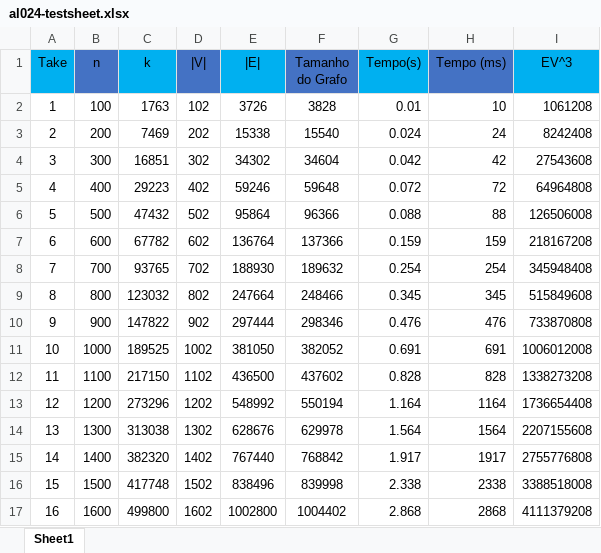
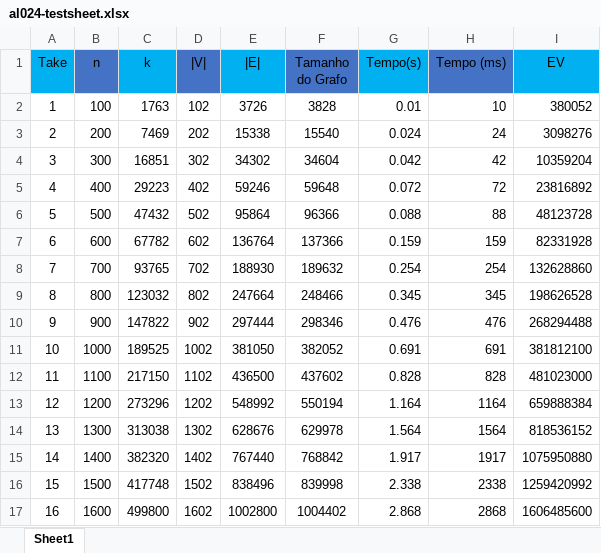
Before and after one commit to ImGugz/ASA2021, an Excel workbook: p2/docs/al024-testsheet.xlsx, sheet Sheet1, drawn as a sheet; values as stored, in another font and other column widths than the file's, no borders; charts and pictures not drawn; the diff names each change by its address in the sheet, - before the commit and + after, or states it on an @@ line.

```diff
--- a/p2/docs/al024-testsheet.xlsx (sheet Sheet1)
+++ b/p2/docs/al024-testsheet.xlsx (sheet Sheet1)
-I1: EV^3
+I1: EV
-I2 (EV): 1061208
+I2 (EV): 380052
-I3 (EV): 8242408
+I3 (EV): 3098276
-I4 (EV): 27543608
+I4 (EV): 10359204
-I5 (EV): 64964808
+I5 (EV): 23816892
-I6 (EV): 126506008
+I6 (EV): 48123728
-I7 (EV): 218167208
+I7 (EV): 82331928
-I8 (EV): 345948408
+I8 (EV): 132628860
-I9 (EV): 515849608
+I9 (EV): 198626528
-I10 (EV): 733870808
+I10 (EV): 268294488
-I11 (EV): 1006012008
+I11 (EV): 381812100
-I12 (EV): 1338273208
+I12 (EV): 481023000
-I13 (EV): 1736654408
+I13 (EV): 659888384
-I14 (EV): 2207155608
+I14 (EV): 818536152
-I15 (EV): 2755776808
+I15 (EV): 1075950880
-I16 (EV): 3388518008
+I16 (EV): 1259420992
-I17 (EV): 4111379208
+I17 (EV): 1606485600
```
Also changed, not shown: 3 other files.
